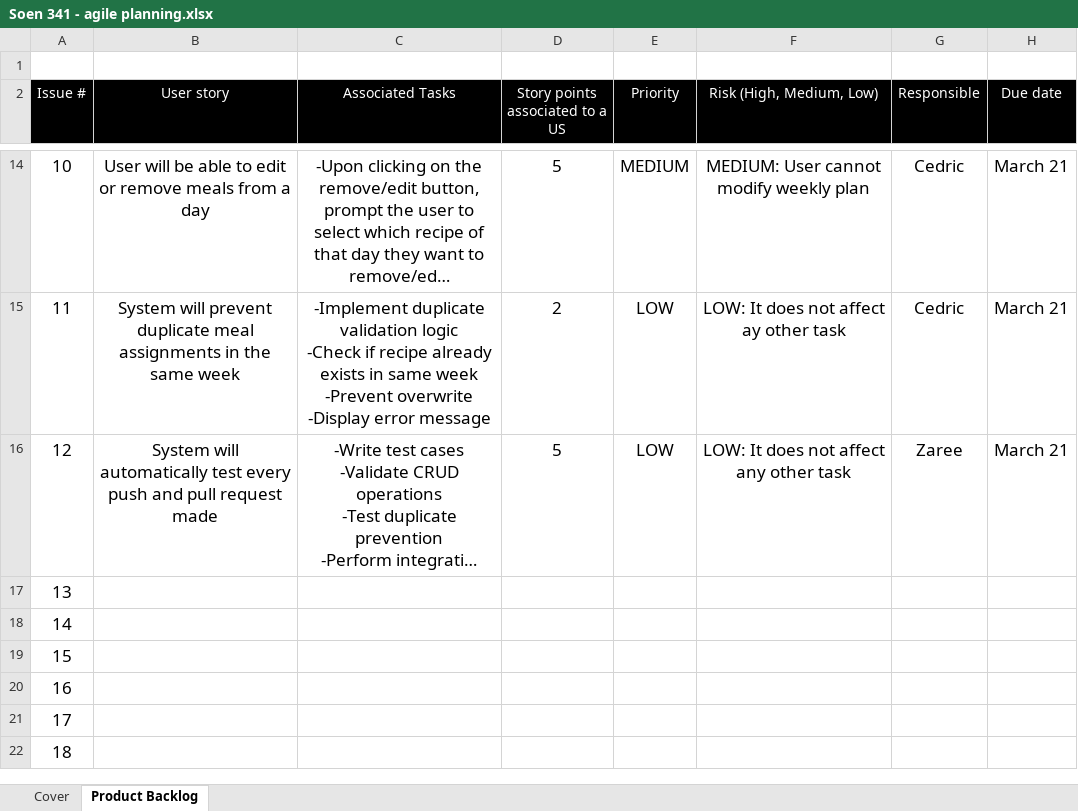
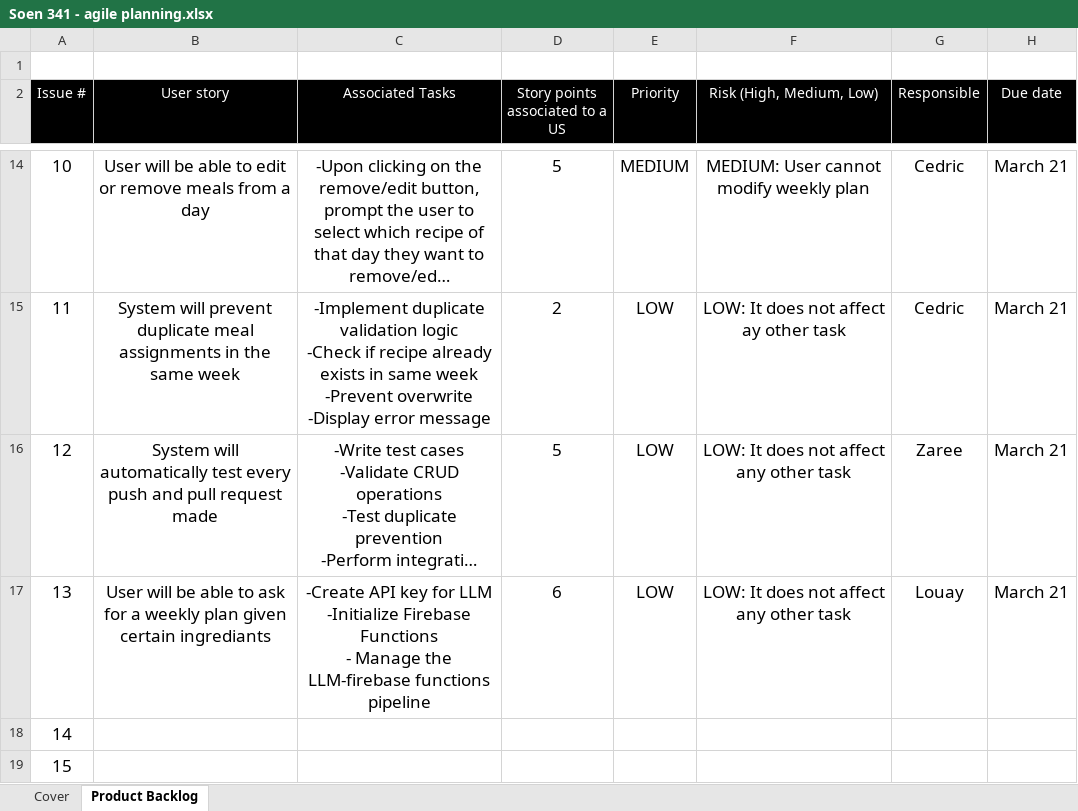
Before and after one commit to coflyd/LZJCO-SOEN341_Project_W26, an Excel workbook: Deliverables/Sprint/Soen 341 - agile planning.xlsx, sheet Product Backlog, drawn as a sheet; only a part is shown, gaps mark what is left out; the shorter side is filled out with more unchanged rows; long unchanged cells end in …; values as stored, in another font and other column widths than the file's, no borders; ↵ is a line break in a cell; the diff names each change by its address in the sheet, - before the commit and + after, or states it on an @@ line.

Commit message:
Updated Excel

```diff
--- a/Deliverables/Sprint/Soen 341 - agile planning.xlsx (sheet Product Backlog)
+++ b/Deliverables/Sprint/Soen 341 - agile planning.xlsx (sheet Product Backlog)
-B17 (User story): (empty)
+B17 (User story): User will be able to ask for a weekly plan given certain ingrediants
-C17 (Associated Tasks): (empty)
+C17 (Associated Tasks): -Create API key for LLM ↵ -Initialize Firebase Functions ↵ - Manage the LLM-firebase functions pipeline
-D17 (Story points associated to a US): (empty)
+D17 (Story points associated to a US): 6
-E17 (Priority): (empty)
+E17 (Priority): LOW
-F17 (Risk (High, Medium, Low)): (empty)
+F17 (Risk (High, Medium, Low)): LOW: It does not affect any other task
-G17 (Responsible): (empty)
+G17 (Responsible): Louay
-H17 (Due date): (empty)
+H17 (Due date): March 21
```
